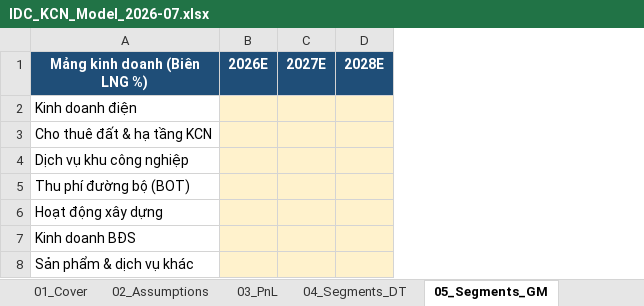
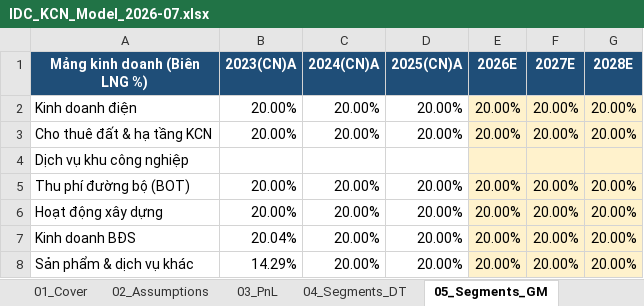
Before and after one commit to Truongutc/Phan-tich-FA, an Excel workbook: Bao cao/IDC/IDC_KCN_Model_2026-07.xlsx, sheet 05_Segments_GM, drawn as a sheet; values as stored, in another font and other column widths than the file's, no borders; addresses are those after the commit; the diff names each change by its address in the sheet, - before the commit and + after, or states it on an @@ line.

```diff
--- a/Bao cao/IDC/IDC_KCN_Model_2026-07.xlsx (sheet 05_Segments_GM)
+++ b/Bao cao/IDC/IDC_KCN_Model_2026-07.xlsx (sheet 05_Segments_GM)
+column B (2023(CN)A), rows 2-8: 20.00% | 20.00% |  | 20.00% | 20.00% | 20.04% | 14.29%
+column C (2024(CN)A), rows 2-8: 20.00% | 20.00% |  | 20.00% | 20.00% | 20.00% | 20.00%
+column D (2025(CN)A), rows 2-8: 20.00% | 20.00% |  | 20.00% | 20.00% | 20.00% | 20.00%
-E2:E3 (2026E): (empty)
+E2:E3 (2026E): 20.00%
-F2:F3 (2027E): (empty)
+F2:F3 (2027E): 20.00%
-G2:G3 (2028E): (empty)
+G2:G3 (2028E): 20.00%
-E5:E8 (2026E): (empty)
+E5:E8 (2026E): 20.00%
-F5:F8 (2027E): (empty)
+F5:F8 (2027E): 20.00%
-G5:G8 (2028E): (empty)
+G5:G8 (2028E): 20.00%
```
Also changed, not shown: sheet 04_Segments_DT, sheet 08_Quarterly_Segments, sheet 03_PnL, sheet 01_Cover, sheet 07_Valuation, sheet 02_Assumptions, 14 other files.
